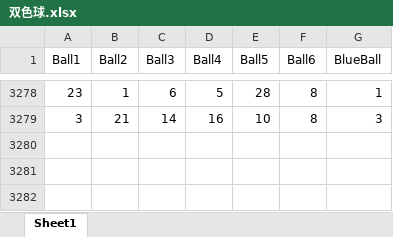
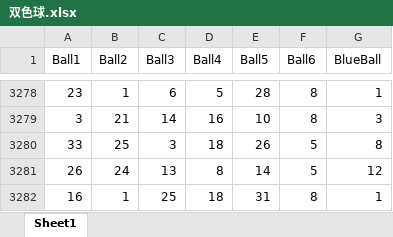
Before and after one commit to LeXwDeX/Lottery_CNN, an Excel workbook: 双色球.xlsx, sheet Sheet1, drawn as a sheet; only a part is shown, gaps mark what is left out; values as stored, in another font and other column widths than the file's, no cell formats; the diff names each change by its address in the sheet, - before the commit and + after, or states it on an @@ line.

```diff
--- a/双色球.xlsx (sheet Sheet1)
+++ b/双色球.xlsx (sheet Sheet1)
+row 3280: 33 | 25 | 3 | 18 | 26 | 5 | 8
+row 3281: 26 | 24 | 13 | 8 | 14 | 5 | 12
+row 3282: 16 | 1 | 25 | 18 | 31 | 8 | 1
```
Also changed, not shown: cell formats, 双色球数据库.xlsm, 5 other files.
